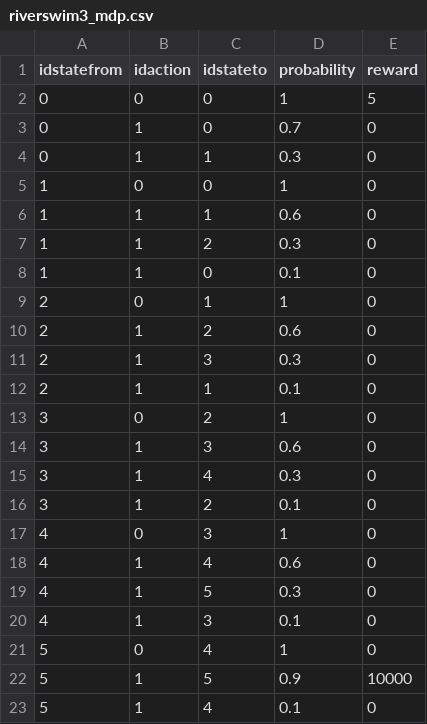
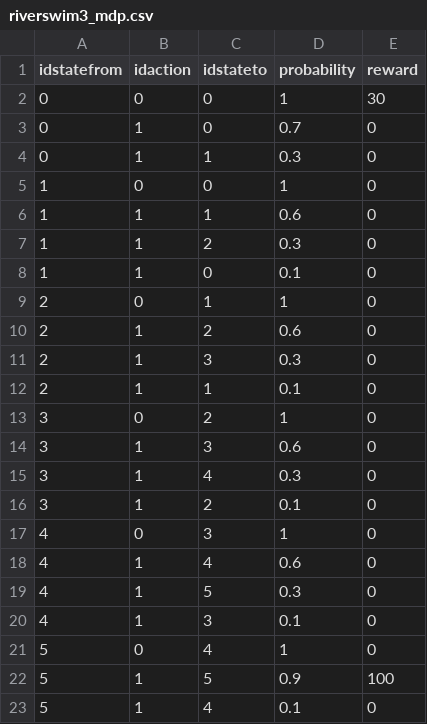
Before and after one commit to marekpetrik/craam2, a CSV file: examples/R/riverswim/riverswim3_mdp.csv, drawn as a sheet.

```diff
--- a/examples/R/riverswim/riverswim3_mdp.csv
+++ b/examples/R/riverswim/riverswim3_mdp.csv
@@ -1,3 +1,3 @@
 idstatefrom,idaction,idstateto,probability,reward
-0,0,0,1,5
+0,0,0,1,30
 0,1,0,0.7,0
@@ -21,3 +21,3 @@ idstatefrom,idaction,idstateto,probability,reward
 5,0,4,1,0
-5,1,5,0.9,10000
+5,1,5,0.9,100
 5,1,4,0.1,0
```
Also changed, not shown: 2 other files.
